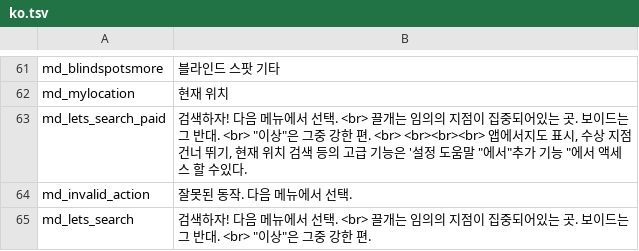
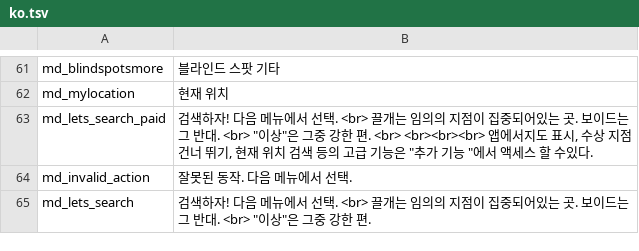
Before and after one commit to Wandering-Consciousness/VFatumbot, a TSV file: i18n/ko.tsv, drawn as a sheet; only a part is shown, gaps mark what is left out.

```diff
--- a/i18n/ko.tsv
+++ b/i18n/ko.tsv
@@ -62,3 +62,3 @@ md_blindspotsmore	블라인드 스팟 기타
 md_mylocation	현재 위치
-md_lets_search_paid	검색하자! 다음 메뉴에서 선택.  <br> 끌개는 임의의 지점이 집중되어있는 곳. 보이드는 그 반대.  <br> "이상"은 그중 강한 편.   <br>   <br><br><br> 앱에서지도 표시, 수상 지점 건너 뛰기, 현재 위치 검색 등의 고급 기능은 '설정 도움말 "에서"추가 기능 "에서 액세스 할 수있다.
+md_lets_search_paid	검색하자! 다음 메뉴에서 선택.  <br> 끌개는 임의의 지점이 집중되어있는 곳. 보이드는 그 반대.  <br> "이상"은 그중 강한 편.   <br>   <br><br><br> 앱에서지도 표시, 수상 지점 건너 뛰기, 현재 위치 검색 등의 고급 기능은  "추가 기능 "에서 액세스 할 수있다.
 md_invalid_action	잘못된 동작. 다음 메뉴에서 선택.
```
Also changed, not shown: i18n/ja.tsv, i18n/ro.tsv, 15 other files.
